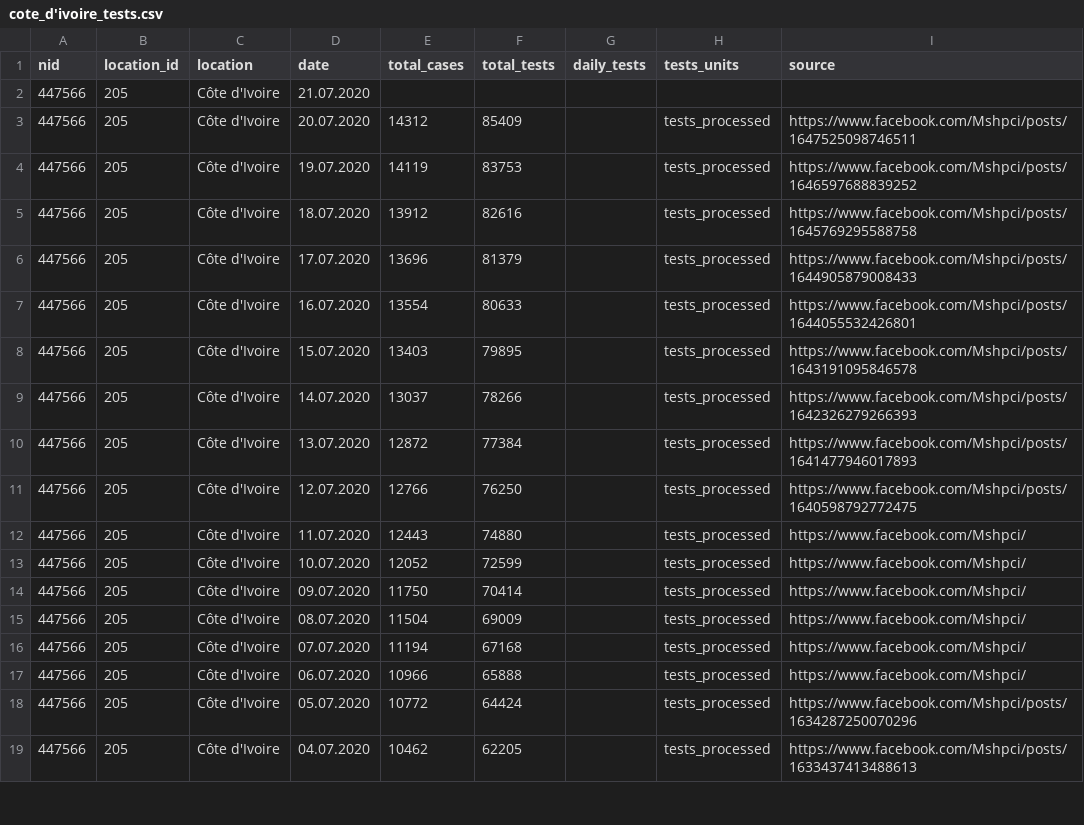
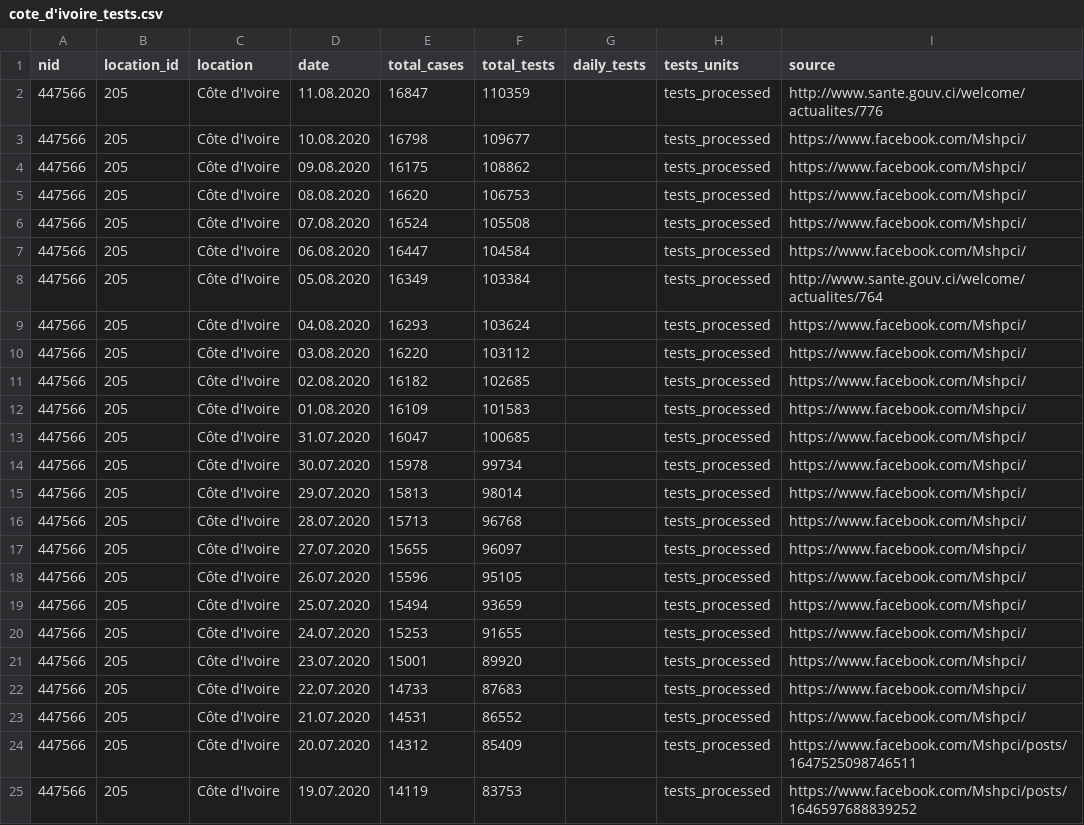
Before and after one commit to beoutbreakprepared/nCoV2019, a CSV file: testing/data/cote_d'ivoire_tests.csv, drawn as a sheet; only a part is shown; the shorter side is filled out with more unchanged rows.

```diff
--- a/testing/data/cote_d'ivoire_tests.csv
+++ b/testing/data/cote_d'ivoire_tests.csv
@@ -1,3 +1,24 @@
 nid,location_id,location,date,total_cases,total_tests,daily_tests,tests_units,source
-447566,205,Côte d'Ivoire,21.07.2020,,,,,
+447566,205,Côte d'Ivoire,11.08.2020,16847,110359,,tests_processed,http://www.sante.gouv.ci/welcome/actualites/776
+447566,205,Côte d'Ivoire,10.08.2020,16798,109677,,tests_processed,https://www.facebook.com/Mshpci/
+447566,205,Côte d'Ivoire,09.08.2020,16175,108862,,tests_processed,https://www.facebook.com/Mshpci/
+447566,205,Côte d'Ivoire,08.08.2020,16620,106753,,tests_processed,https://www.facebook.com/Mshpci/
+447566,205,Côte d'Ivoire,07.08.2020,16524,105508,,tests_processed,https://www.facebook.com/Mshpci/
+447566,205,Côte d'Ivoire,06.08.2020,16447,104584,,tests_processed,https://www.facebook.com/Mshpci/
+447566,205,Côte d'Ivoire,05.08.2020,16349,103384,,tests_processed,http://www.sante.gouv.ci/welcome/actualites/764
+447566,205,Côte d'Ivoire,04.08.2020,16293,103624,,tests_processed,https://www.facebook.com/Mshpci/
+447566,205,Côte d'Ivoire,03.08.2020,16220,103112,,tests_processed,https://www.facebook.com/Mshpci/
+447566,205,Côte d'Ivoire,02.08.2020,16182,102685,,tests_processed,https://www.facebook.com/Mshpci/
+447566,205,Côte d'Ivoire,01.08.2020,16109,101583,,tests_processed,https://www.facebook.com/Mshpci/
+447566,205,Côte d'Ivoire,31.07.2020,16047,100685,,tests_processed,https://www.facebook.com/Mshpci/
+447566,205,Côte d'Ivoire,30.07.2020,15978,99734,,tests_processed,https://www.facebook.com/Mshpci/
+447566,205,Côte d'Ivoire,29.07.2020,15813,98014,,tests_processed,https://www.facebook.com/Mshpci/
+447566,205,Côte d'Ivoire,28.07.2020,15713,96768,,tests_processed,https://www.facebook.com/Mshpci/
+447566,205,Côte d'Ivoire,27.07.2020,15655,96097,,tests_processed,https://www.facebook.com/Mshpci/
+447566,205,Côte d'Ivoire,26.07.2020,15596,95105,,tests_processed,https://www.facebook.com/Mshpci/
+447566,205,Côte d'Ivoire,25.07.2020,15494,93659,,tests_processed,https://www.facebook.com/Mshpci/
+447566,205,Côte d'Ivoire,24.07.2020,15253,91655,,tests_processed,https://www.facebook.com/Mshpci/
+447566,205,Côte d'Ivoire,23.07.2020,15001,89920,,tests_processed,https://www.facebook.com/Mshpci/
+447566,205,Côte d'Ivoire,22.07.2020,14733,87683,,tests_processed,https://www.facebook.com/Mshpci/
+447566,205,Côte d'Ivoire,21.07.2020,14531,86552,,tests_processed,https://www.facebook.com/Mshpci/
 447566,205,Côte d'Ivoire,20.07.2020,14312,85409,,tests_processed,https://www.facebook.com/Mshpci/posts/1647525098746511
```
Also changed, not shown: testing/data/costa_rica_tests.csv, testing/data/madagascar_tests.csv, 1 other file.
